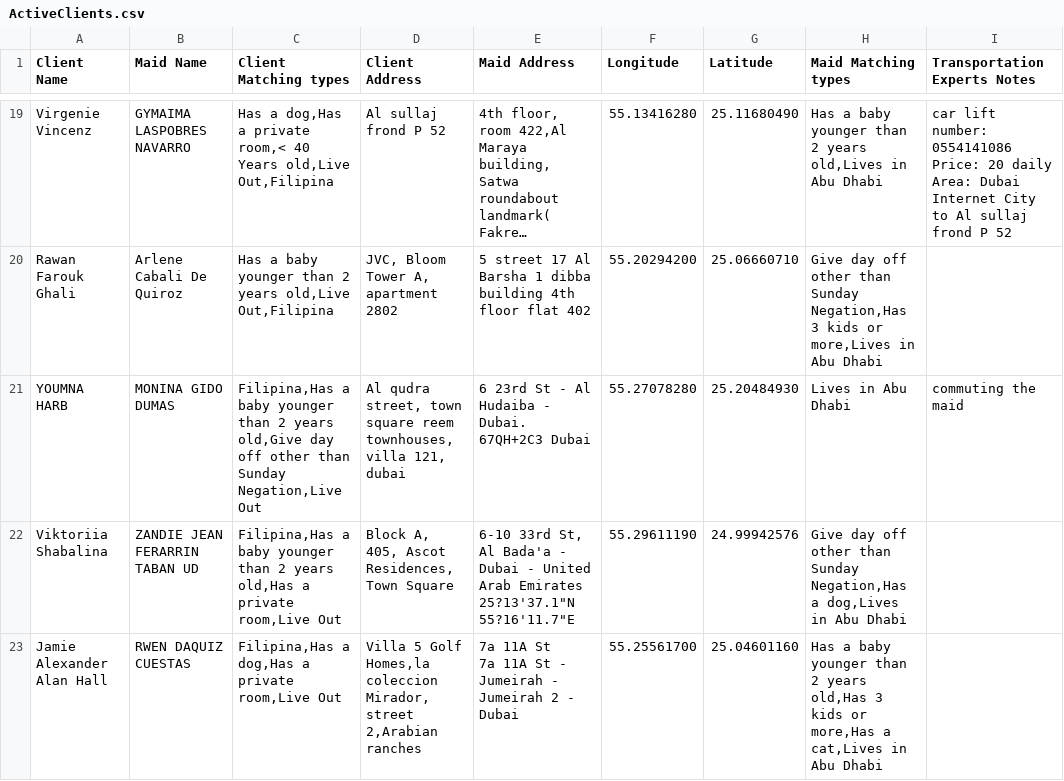
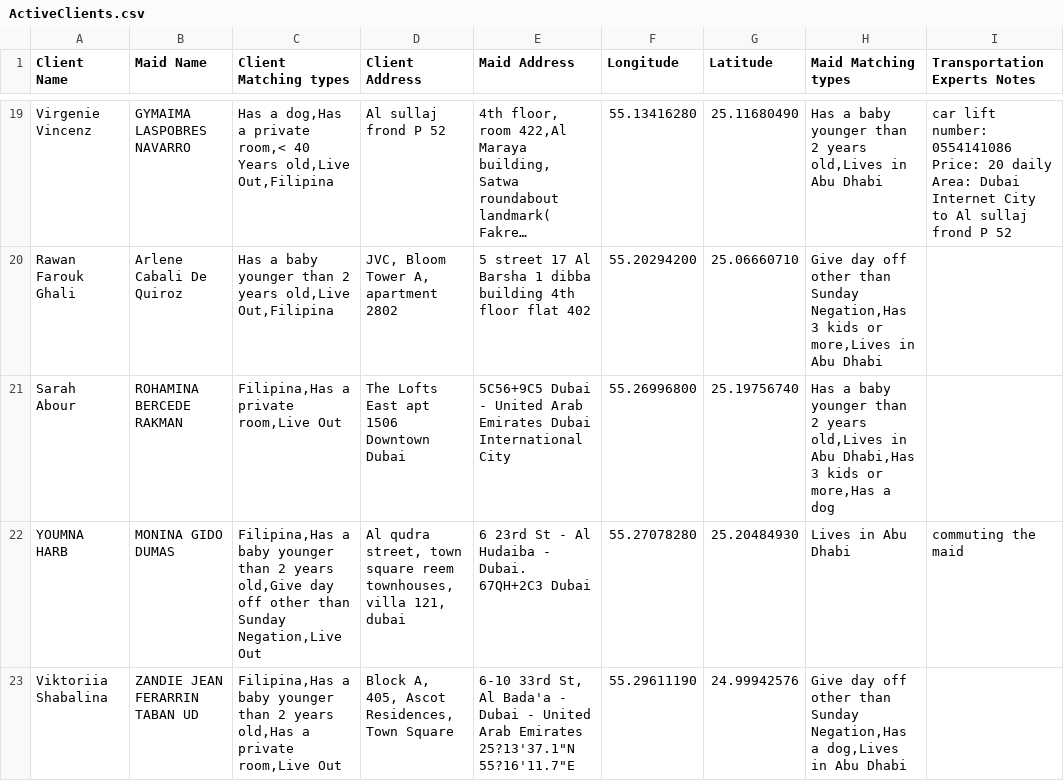
Before and after one commit to charbelchdid/map, a CSV file: ActiveClients.csv, drawn as a sheet; only a part is shown, gaps mark what is left out; the shorter side is filled out with more unchanged rows; long unchanged cells end in …; the diff covers the shown part only; the diff names each change by its address in the sheet, - before the commit and + after, or states it on an @@ line.

Commit message:
Update Live-out Clients Tracking   AVAILABLE CSV on 2025-11-07T05:29:55.999Z

```diff
--- a/ActiveClients.csv
+++ b/ActiveClients.csv
+row 21: Sarah Abour | ROHAMINA BERCEDE RAKMAN | Filipina,Has a private room,Live Out | The Lofts East apt 1506 Downtown Dubai | 5C56+9C5 Dubai - United Arab Emirates Dubai International City | 55.26996800 | 25.19756740 | Has a baby younger than 2 years old,Lives in Abu Dhabi,Has 3 kids or more,Has a dog
```
Also changed, not shown: 4 added rows, 4 removed rows and 1 edited cell elsewhere in this file.
